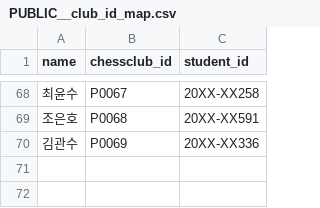
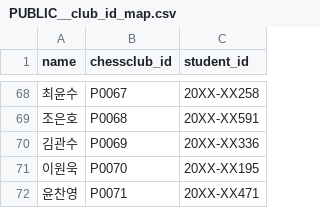
Before and after one commit to chessclubsnu/players, a CSV file: apps/web/public/processed/PUBLIC__club_id_map.csv, drawn as a sheet; only a part is shown, gaps mark what is left out.

```diff
--- a/apps/web/public/processed/PUBLIC__club_id_map.csv
+++ b/apps/web/public/processed/PUBLIC__club_id_map.csv
@@ -70 +70,3 @@
 김관수,P0069,20XX-XX336
+이원욱,P0070,20XX-XX195
+윤찬영,P0071,20XX-XX471
```
Also changed, not shown: apps/web/public/processed/PUBLIC__match_history.csv, 6 other files.
